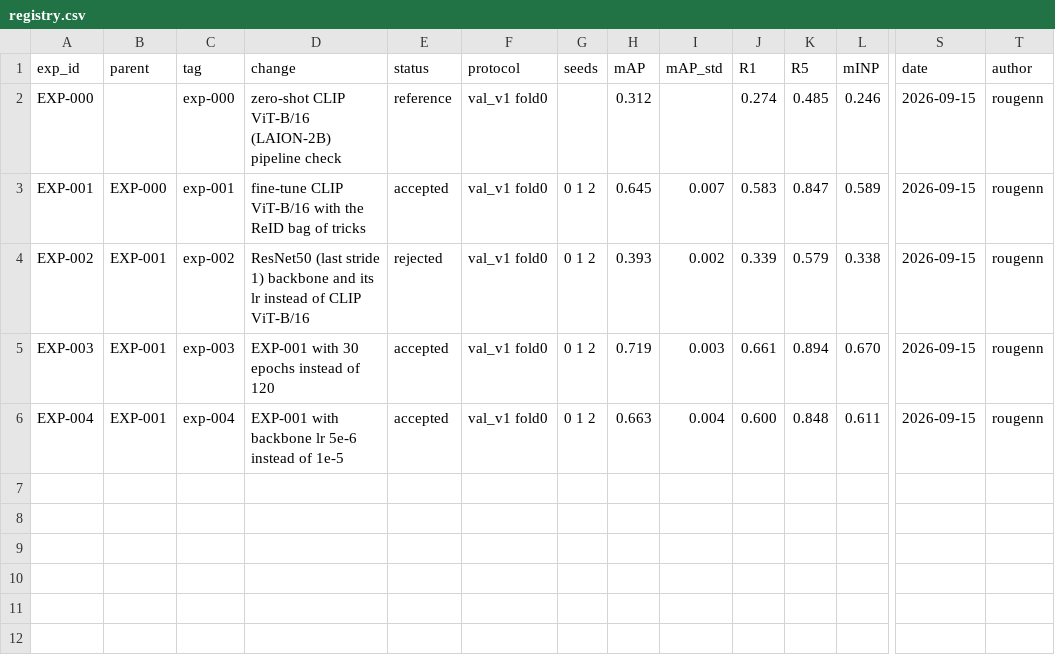
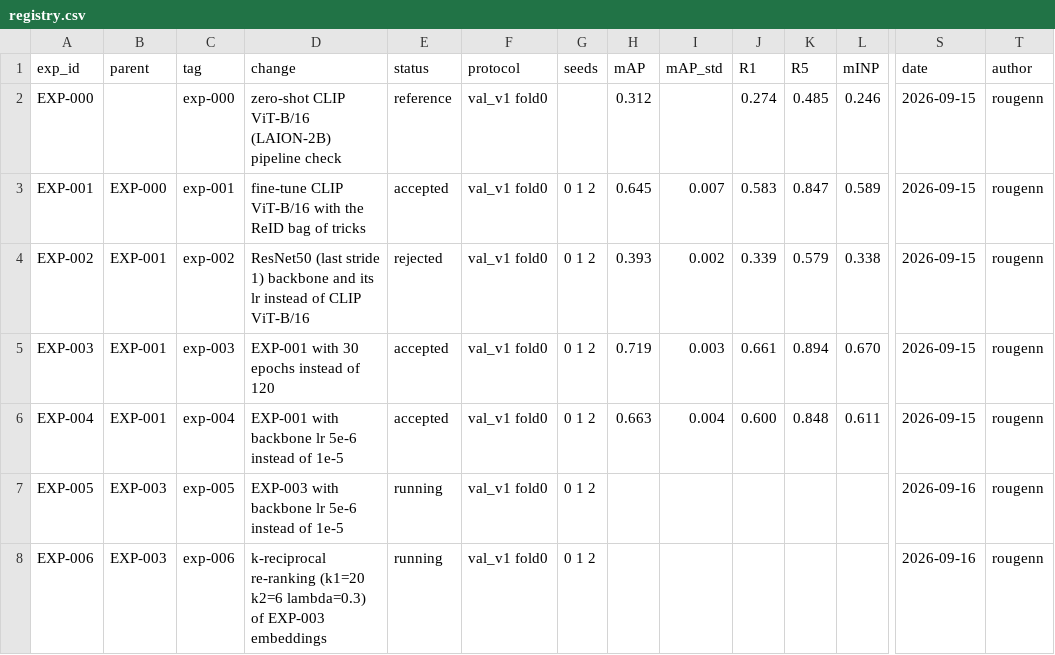
Before and after one commit to chrizantona/yslfalcon, a CSV file: experiments/registry.csv, drawn as a sheet; only a part is shown, gaps mark what is left out; rows hold the shown columns only; the diff names each change by its address in the sheet, - before the commit and + after, or states it on an @@ line.

Commit message:
Add k-reciprocal re-ranking, slice and speed stages in the training job; EXP-005 and EXP-006 configs

```diff
--- a/experiments/registry.csv
+++ b/experiments/registry.csv
+row 7: EXP-005 | EXP-003 | exp-005 | EXP-003 with backbone lr 5e-6 instead of 1e-5 | running | val_v1 fold0 | 0 1 2 |  |  |  |  |  | 2026-09-16 | rougenn
+row 8: EXP-006 | EXP-003 | exp-006 | k-reciprocal re-ranking (k1=20 k2=6 lambda=0.3) of EXP-003 embeddings | running | val_v1 fold0 | 0 1 2 |  |  |  |  |  | 2026-09-16 | rougenn
```
Also changed, not shown: 10 other files.
